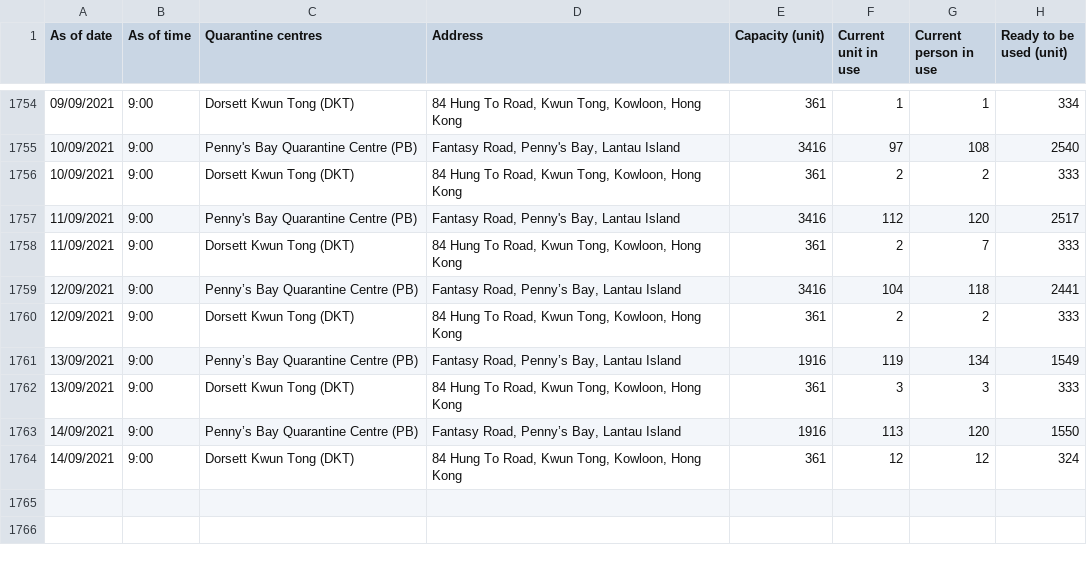
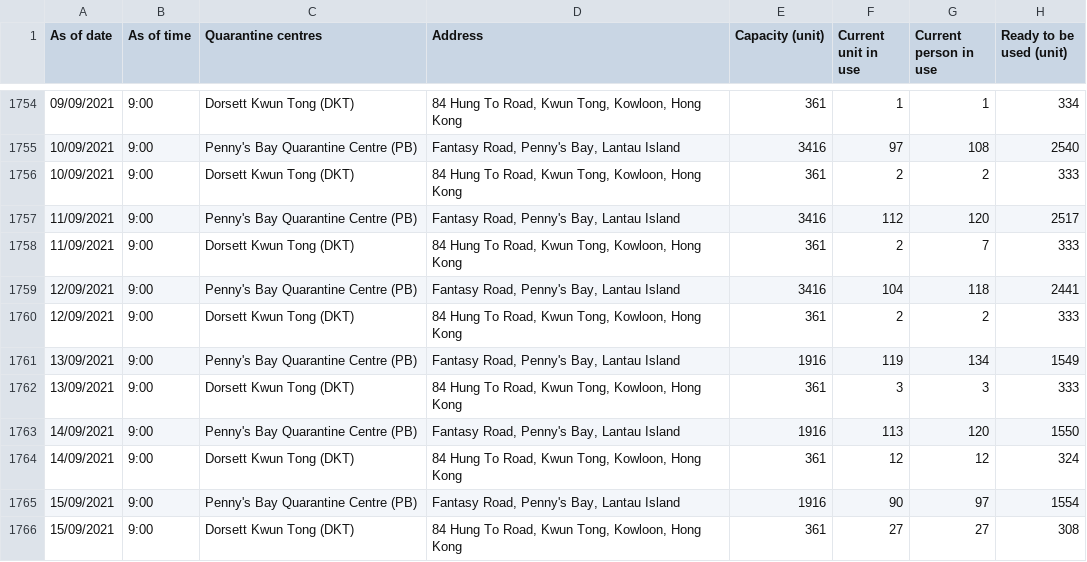
Before and after one commit to gfrmin/covid19hk, a CSV file: occupancy_of_quarantine_centres_eng.csv, drawn as a sheet; only a part is shown, gaps mark what is left out.

Commit message:
Flat: latest data (2021-09-15T12:58:16.018Z) {   "date": "2021-09-15T12:58:16.018Z",   "files": [     {       "name": "occupancy_of_quarantine_centres_eng.csv",       "deltaBytes": 203,       "source": "https://www.chp.gov.hk/files/misc/occupancy_of_quarantine_centres_eng.csv"     }   ] }

```diff
--- a/occupancy_of_quarantine_centres_eng.csv
+++ b/occupancy_of_quarantine_centres_eng.csv
@@ -1758,7 +1758,9 @@ As of date,As of time,Quarantine centres,Address,Capacity (unit),Current unit in
 11/09/2021,9:00,Dorsett Kwun Tong  (DKT) ,"84 Hung To Road,  Kwun Tong, Kowloon, Hong Kong ",361,2,7,333
-12/09/2021,9:00,Penny’s Bay Quarantine Centre (PB),"Fantasy Road, Penny’s Bay, Lantau Island",3416,104,118,2441
+12/09/2021,9:00,Penny's Bay Quarantine Centre (PB),"Fantasy Road, Penny's Bay, Lantau Island",3416,104,118,2441
 12/09/2021,9:00,Dorsett Kwun Tong (DKT),"84 Hung To Road, Kwun Tong, Kowloon, Hong Kong",361,2,2,333
-13/09/2021,9:00,Penny’s Bay Quarantine Centre (PB),"Fantasy Road, Penny’s Bay, Lantau Island",1916,119,134,1549
+13/09/2021,9:00,Penny's Bay Quarantine Centre (PB),"Fantasy Road, Penny's Bay, Lantau Island",1916,119,134,1549
 13/09/2021,9:00,Dorsett Kwun Tong (DKT),"84 Hung To Road, Kwun Tong, Kowloon, Hong Kong",361,3,3,333
-14/09/2021,9:00,Penny’s Bay Quarantine Centre (PB),"Fantasy Road, Penny’s Bay, Lantau Island",1916,113,120,1550
+14/09/2021,9:00,Penny's Bay Quarantine Centre (PB),"Fantasy Road, Penny's Bay, Lantau Island",1916,113,120,1550
 14/09/2021,9:00,Dorsett Kwun Tong (DKT),"84 Hung To Road, Kwun Tong, Kowloon, Hong Kong",361,12,12,324
+15/09/2021,9:00,Penny's Bay Quarantine Centre (PB),"Fantasy Road, Penny's Bay, Lantau Island",1916,90,97,1554
+15/09/2021,9:00,Dorsett Kwun Tong (DKT),"84 Hung To Road, Kwun Tong, Kowloon, Hong Kong",361,27,27,308
```
